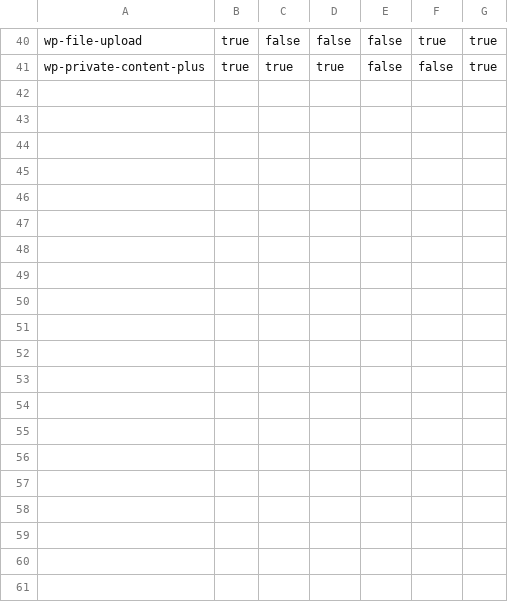
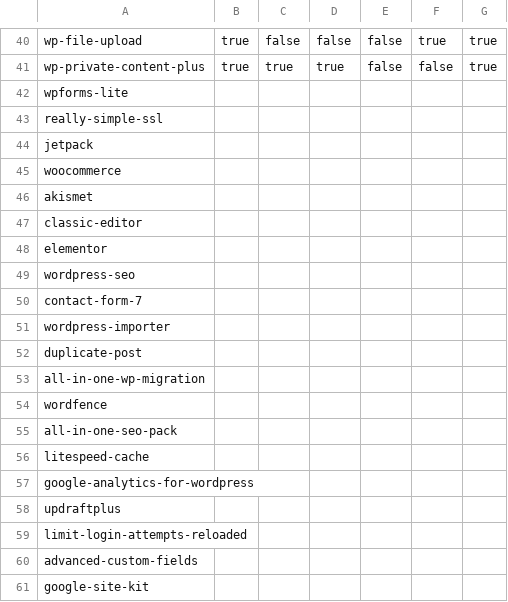
Before and after one commit to nicholasphair/gdpr-analysis, a CSV file: manual/ma.csv, drawn as a sheet; only a part is shown, gaps mark what is left out; the diff covers the shown part only.

```diff
--- a/manual/ma.csv
+++ b/manual/ma.csv
@@ -41 +41,21 @@ wp-file-upload,true,false,false,false,true,true
 wp-private-content-plus,true,true,true,false,false,true
+wpforms-lite,,,,,,
+really-simple-ssl,,,,,,
+jetpack,,,,,,
+woocommerce,,,,,,
+akismet,,,,,,
+classic-editor,,,,,,
+elementor,,,,,,
+wordpress-seo,,,,,,
+contact-form-7,,,,,,
+wordpress-importer,,,,,,
+duplicate-post,,,,,,
+all-in-one-wp-migration,,,,,,
+wordfence,,,,,,
+all-in-one-seo-pack,,,,,,
+litespeed-cache,,,,,,
+google-analytics-for-wordpress,,,,,,
+updraftplus,,,,,,
+limit-login-attempts-reloaded,,,,,,
+advanced-custom-fields,,,,,,
+google-site-kit,,,,,,
```
Also changed, not shown: 30 added rows elsewhere in this file, 4 other files.
